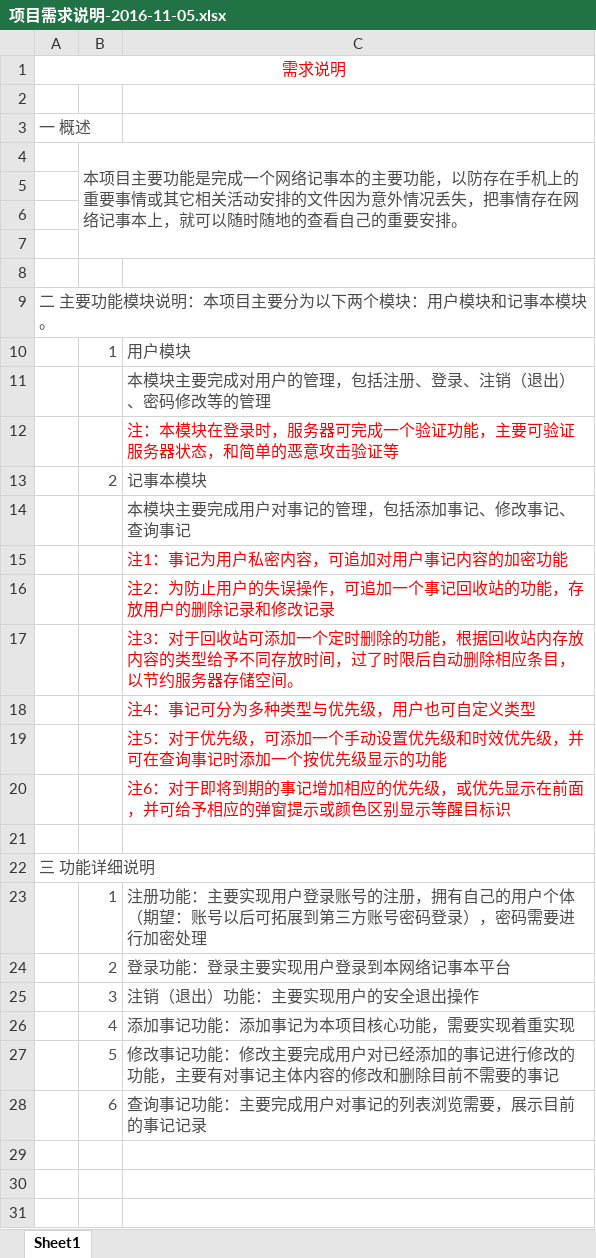
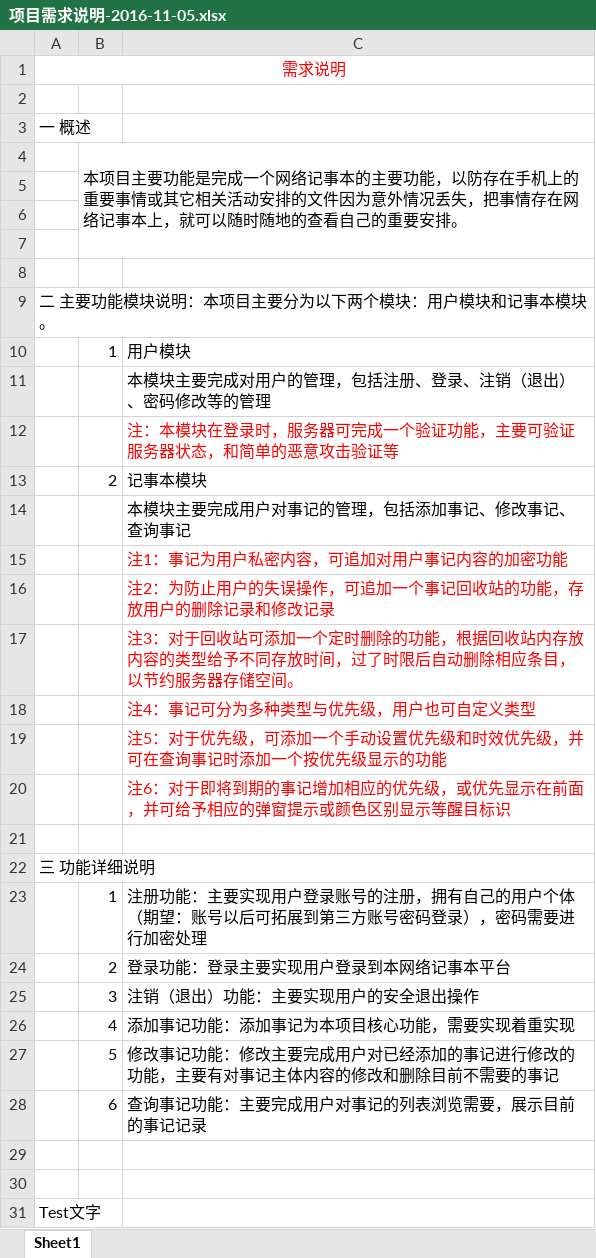
Before and after one commit to cshiji/csj, an Excel workbook: 项目需求说明-2016-11-05.xlsx, sheet Sheet1, drawn as a sheet; values as stored, in another font and other column widths than the file's, no borders; the diff names each change by its address in the sheet, - before the commit and + after, or states it on an @@ line.

Commit message:
add test

```diff
--- a/项目需求说明-2016-11-05.xlsx (sheet Sheet1)
+++ b/项目需求说明-2016-11-05.xlsx (sheet Sheet1)
-A3 text colour: #4C4C4C
+A3 text colour: black
-B4 text colour: #4C4C4C
+B4 text colour: black
-A9 text colour: #4C4C4C
+A9 text colour: black
-B10:C10 text colour: #4C4C4C
+B10:C10 text colour: black
-C11 text colour: #4C4C4C
+C11 text colour: black
-B13:C13 text colour: #4C4C4C
+B13:C13 text colour: black
-C14 text colour: #4C4C4C
+C14 text colour: black
-A22 text colour: #4C4C4C
+A22 text colour: black
-B23:C28 text colour: #4C4C4C
+B23:C28 text colour: black
+row 29: (empty)
+row 30: (empty)
+row 31: Test文字
```
